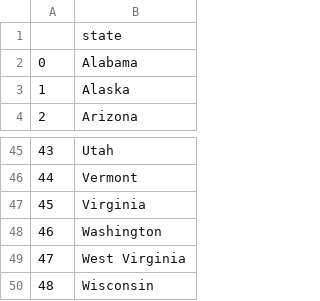
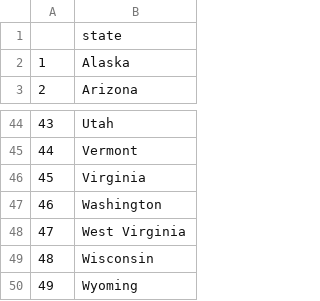
Before and after one commit to Tech-Jan/coding_examples, a CSV file: GeoGuesserr/notknowstates.csv, drawn as a sheet; only a part is shown, gaps mark what is left out.

Commit message:
result list of missing states

```diff
--- a/GeoGuesserr/notknowstates.csv
+++ b/GeoGuesserr/notknowstates.csv
@@ -1,3 +1,2 @@
 ,state
-0,Alabama
 1,Alaska
@@ -50 +49,2 @@
 48,Wisconsin
+49,Wyoming
```
